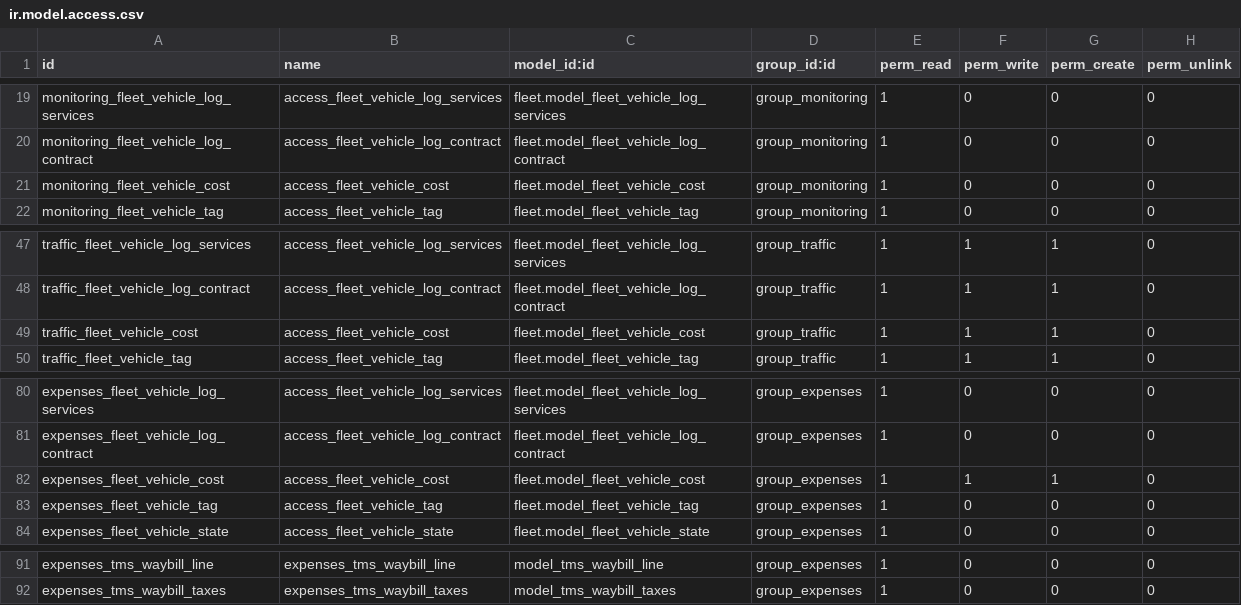
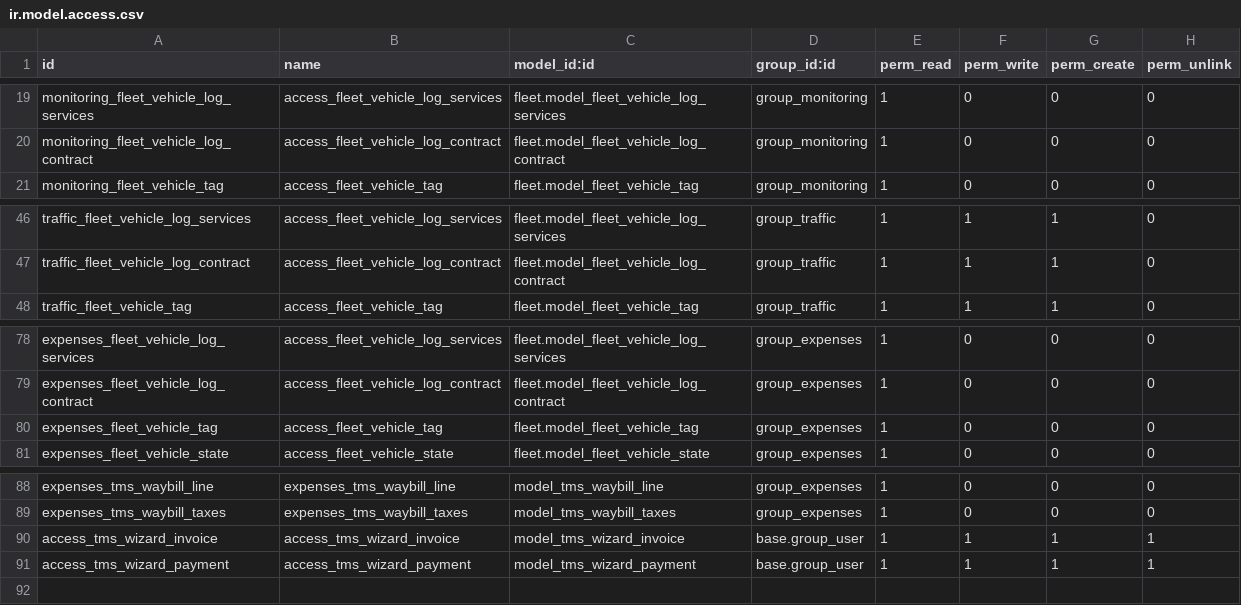
Before and after one commit to victormutunga/transport-management-system, a CSV file: tms/security/ir.model.access.csv, drawn as a sheet; only a part is shown, gaps mark what is left out.

```diff
--- a/tms/security/ir.model.access.csv
+++ b/tms/security/ir.model.access.csv
@@ -20,3 +20,2 @@ monitoring_fleet_vehicle_log_services,access_fleet_vehicle_log_services,fleet.mo
 monitoring_fleet_vehicle_log_contract,access_fleet_vehicle_log_contract,fleet.model_fleet_vehicle_log_contract,group_monitoring,1,0,0,0
-monitoring_fleet_vehicle_cost,access_fleet_vehicle_cost,fleet.model_fleet_vehicle_cost,group_monitoring,1,0,0,0
 monitoring_fleet_vehicle_tag,access_fleet_vehicle_tag,fleet.model_fleet_vehicle_tag,group_monitoring,1,0,0,0
@@ -48,3 +47,2 @@ traffic_fleet_vehicle_log_services,access_fleet_vehicle_log_services,fleet.model
 traffic_fleet_vehicle_log_contract,access_fleet_vehicle_log_contract,fleet.model_fleet_vehicle_log_contract,group_traffic,1,1,1,0
-traffic_fleet_vehicle_cost,access_fleet_vehicle_cost,fleet.model_fleet_vehicle_cost,group_traffic,1,1,1,0
 traffic_fleet_vehicle_tag,access_fleet_vehicle_tag,fleet.model_fleet_vehicle_tag,group_traffic,1,1,1,0
@@ -81,3 +79,2 @@ expenses_fleet_vehicle_log_services,access_fleet_vehicle_log_services,fleet.mode
 expenses_fleet_vehicle_log_contract,access_fleet_vehicle_log_contract,fleet.model_fleet_vehicle_log_contract,group_expenses,1,0,0,0
-expenses_fleet_vehicle_cost,access_fleet_vehicle_cost,fleet.model_fleet_vehicle_cost,group_expenses,1,1,1,0
 expenses_fleet_vehicle_tag,access_fleet_vehicle_tag,fleet.model_fleet_vehicle_tag,group_expenses,1,0,0,0
@@ -92 +89,3 @@ expenses_tms_waybill_line,expenses_tms_waybill_line,model_tms_waybill_line,group
 expenses_tms_waybill_taxes,expenses_tms_waybill_taxes,model_tms_waybill_taxes,group_expenses,1,0,0,0
+access_tms_wizard_invoice,access_tms_wizard_invoice,model_tms_wizard_invoice,base.group_user,1,1,1,1
+access_tms_wizard_payment,access_tms_wizard_payment,model_tms_wizard_payment,base.group_user,1,1,1,1
```
Also changed, not shown: 15 other files.
